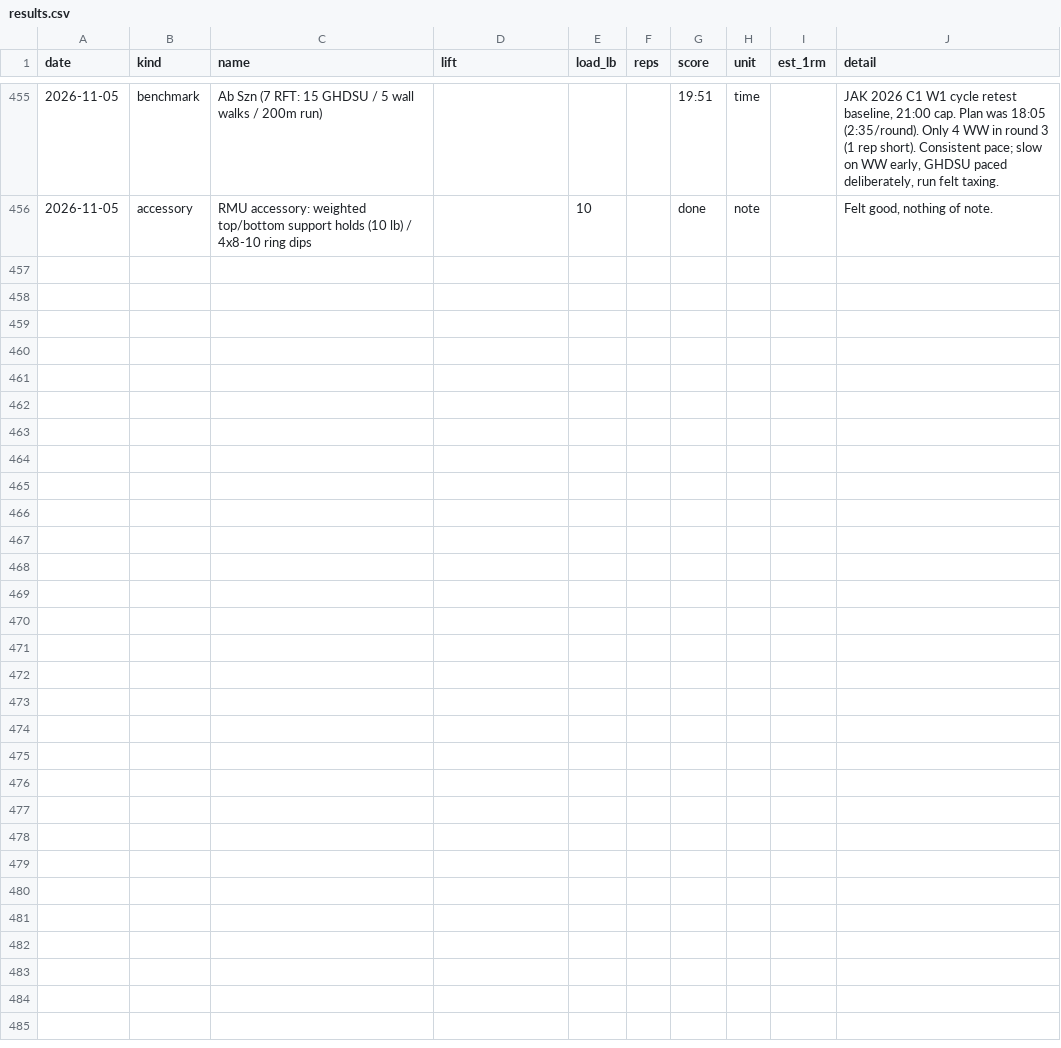
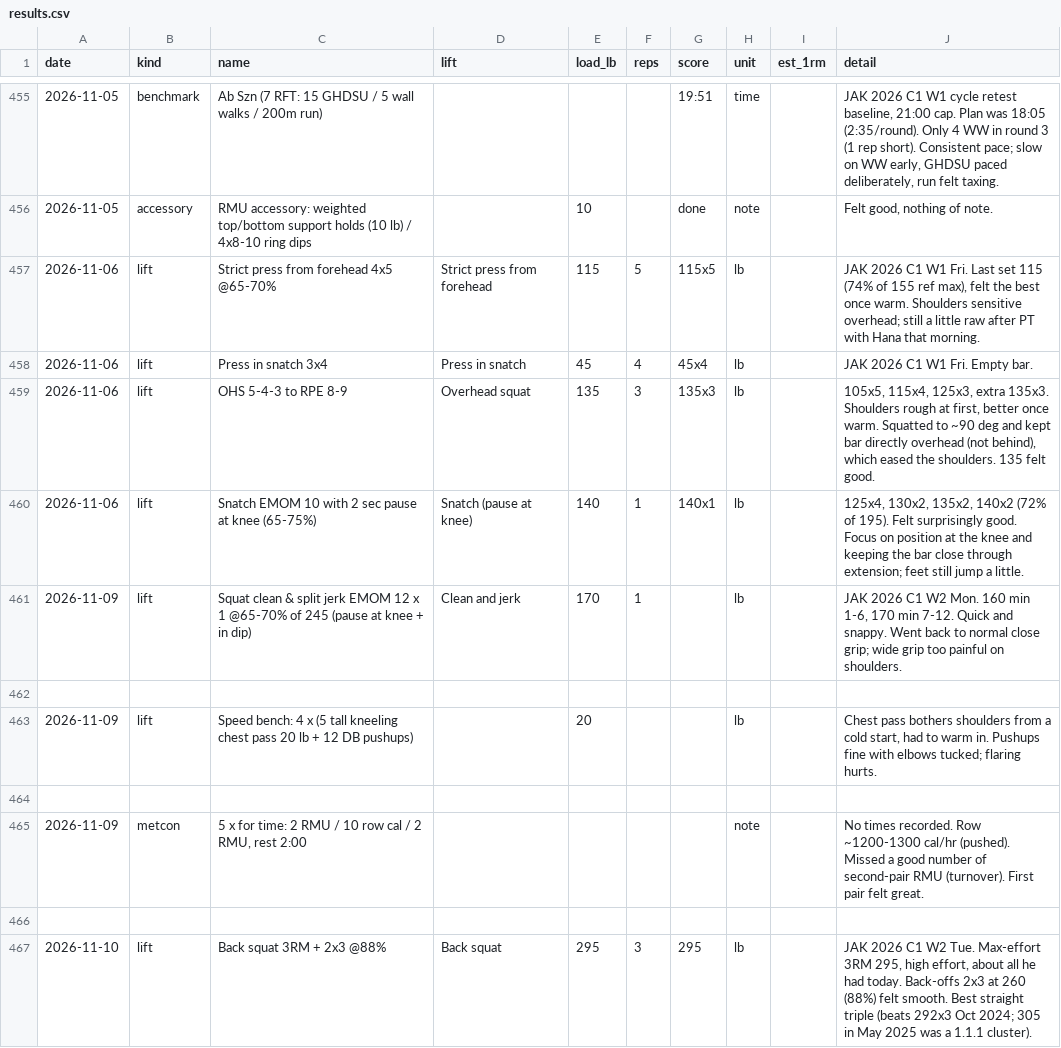
Before and after one commit to hsinclair6140/crossfit, a CSV file: data/training-log/results.csv, drawn as a sheet; only a part is shown, gaps mark what is left out; the diff covers the shown part only.

```diff
--- a/data/training-log/results.csv
+++ b/data/training-log/results.csv
@@ -456 +456,12 @@ date,kind,name,lift,load_lb,reps,score,unit,est_1rm,detail
 2026-11-05,accessory,RMU accessory: weighted top/bottom support holds (10 lb) / 4x8-10 ring dips,,10,,done,note,,"Felt good, nothing of note."
+2026-11-06,lift,Strict press from forehead 4x5 @65-70%,Strict press from forehead,115,5,115x5,lb,,"JAK 2026 C1 W1 Fri. Last set 115 (74% of 155 ref max), felt the best once warm. Shoulders sensitive overhead; still a little raw after PT with Hana that morning."
+2026-11-06,lift,Press in snatch 3x4,Press in snatch,45,4,45x4,lb,,"JAK 2026 C1 W1 Fri. Empty bar."
+2026-11-06,lift,OHS 5-4-3 to RPE 8-9,Overhead squat,135,3,135x3,lb,,"105x5, 115x4, 125x3, extra 135x3. Shoulders rough at first, better once warm. Squatted to ~90 deg and kept bar directly overhead (not behind), which eased the shoulders. 135 felt good."
+2026-11-06,lift,Snatch EMOM 10 with 2 sec pause at knee (65-75%),Snatch (pause at knee),140,1,140x1,lb,,"125x4, 130x2, 135x2, 140x2 (72% of 195). Felt surprisingly good. Focus on position at the knee and keeping the bar close through extension; feet still jump a little."
+2026-11-09,lift,Squat clean & split jerk EMOM 12 x 1 @65-70% of 245 (pause at knee + in dip),Clean and jerk,170,1,,lb,,"JAK 2026 C1 W2 Mon. 160 min 1-6, 170 min 7-12. Quick and snappy. Went back to normal close grip; wide grip too painful on shoulders."
+
+2026-11-09,lift,Speed bench: 4 x (5 tall kneeling chest pass 20 lb + 12 DB pushups),,20,,,lb,,"Chest pass bothers shoulders from a cold start, had to warm in. Pushups fine with elbows tucked; flaring hurts."
+
+2026-11-09,metcon,"5 x for time: 2 RMU / 10 row cal / 2 RMU, rest 2:00",,,,,note,,No times recorded. Row ~1200-1300 cal/hr (pushed). Missed a good number of second-pair RMU (turnover). First pair felt great.
+
+2026-11-10,lift,Back squat 3RM + 2x3 @88%,Back squat,295,3,295,lb,,"JAK 2026 C1 W2 Tue. Max-effort 3RM 295, high effort, about all he had today. Back-offs 2x3 at 260 (88%) felt smooth. Best straight triple (beats 292x3 Oct 2024; 305 in May 2025 was a 1.1.1 cluster)."
```
Also changed, not shown: 11 added rows elsewhere in this file.
